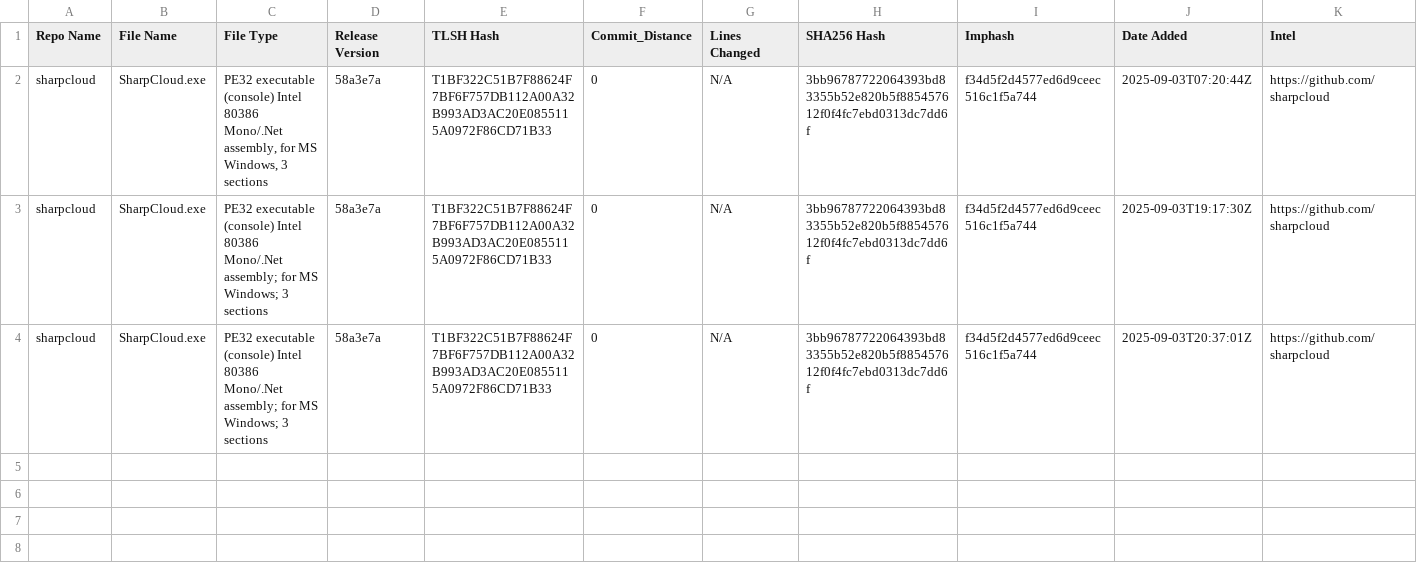
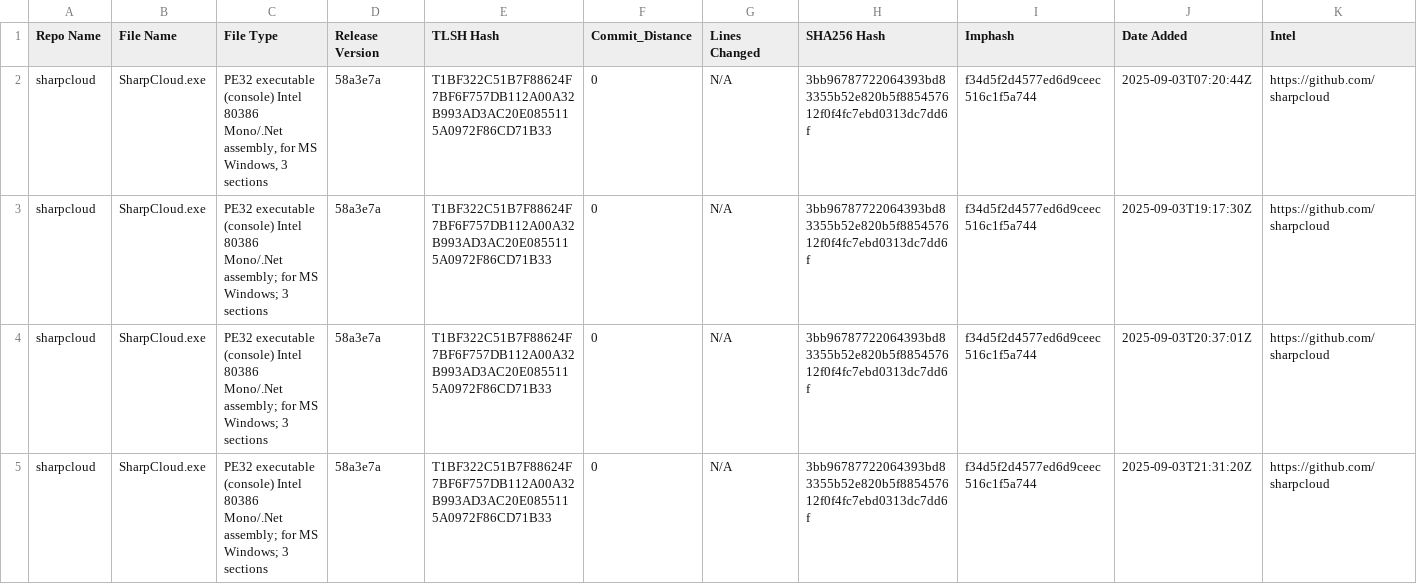
Before and after one commit to Magonia-Research/CelesTLSH-Hashes, a CSV file: sharpcloud/sharpcloud_tlsh_hashes.csv, drawn as a sheet.

Commit message:
Updated TLSH CSV for sharpcloud

```diff
--- a/sharpcloud/sharpcloud_tlsh_hashes.csv
+++ b/sharpcloud/sharpcloud_tlsh_hashes.csv
@@ -4 +4,2 @@ sharpcloud,SharpCloud.exe,PE32 executable (console) Intel 80386 Mono/.Net assemb
 sharpcloud,SharpCloud.exe,PE32 executable (console) Intel 80386 Mono/.Net assembly; for MS Windows; 3 sections,58a3e7a,T1BF322C51B7F88624F7BF6F757DB112A00A32B993AD3AC20E0855115A0972F86CD71B33,0,N/A,3bb96787722064393bd83355b52e820b5f885457612f0f4fc7ebd0313dc7dd6f,f34d5f2d4577ed6d9ceec516c1f5a744,2025-09-03T20:37:01Z,https://github.com/sharpcloud
+sharpcloud,SharpCloud.exe,PE32 executable (console) Intel 80386 Mono/.Net assembly; for MS Windows; 3 sections,58a3e7a,T1BF322C51B7F88624F7BF6F757DB112A00A32B993AD3AC20E0855115A0972F86CD71B33,0,N/A,3bb96787722064393bd83355b52e820b5f885457612f0f4fc7ebd0313dc7dd6f,f34d5f2d4577ed6d9ceec516c1f5a744,2025-09-03T21:31:20Z,https://github.com/sharpcloud
```
